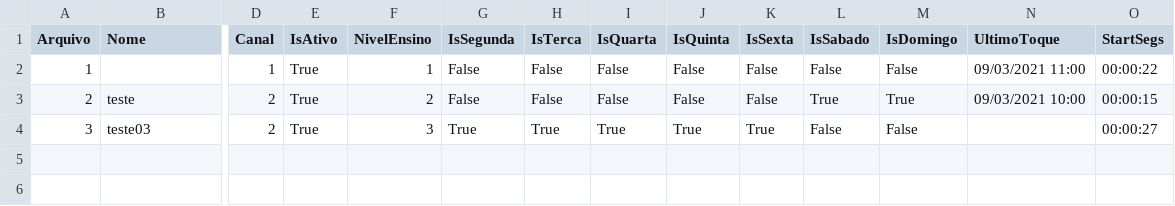
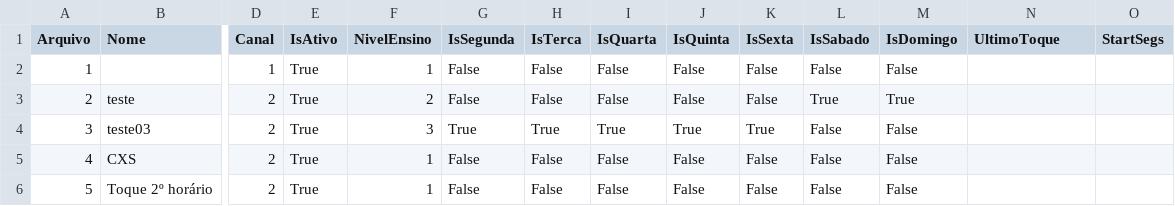
Before and after one commit to AndrywLino/SistemaToque, a CSV file: CSV/toque.csv, drawn as a sheet; only a part is shown, gaps mark what is left out; rows hold the shown columns only; the diff names each change by its address in the sheet, - before the commit and + after, or states it on an @@ line.

```diff
--- a/CSV/toque.csv
+++ b/CSV/toque.csv
-N2 (UltimoToque): 09/03/2021 11:00
+N2 (UltimoToque): (empty)
-O2 (StartSegs): 00:00:22
+O2 (StartSegs): (empty)
-N3 (UltimoToque): 09/03/2021 10:00
+N3 (UltimoToque): (empty)
-O3 (StartSegs): 00:00:15
+O3 (StartSegs): (empty)
-O4 (StartSegs): 00:00:27
+O4 (StartSegs): (empty)
+row 5: 4 | CXS | 2 | True | 1 | False | False | False | False | False | False | False
+row 6: 5 | Toque 2º horário | 2 | True | 1 | False | False | False | False | False | False | False
```
Also changed, not shown: 5 other files.
